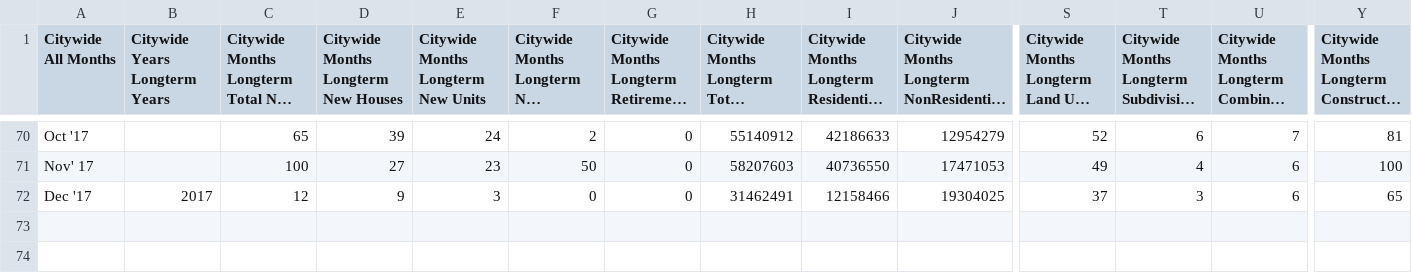
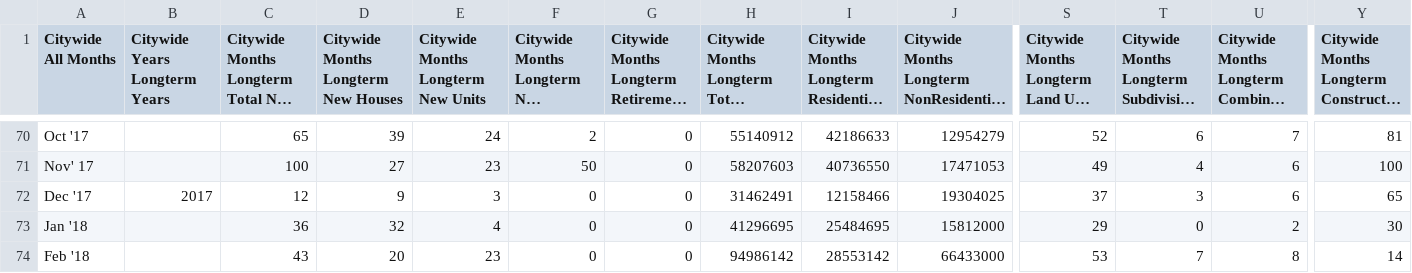
Before and after one commit to wccdigital/graphs, a CSV file: data/CitywideBCdataMonthly.csv, drawn as a sheet; only a part is shown, gaps mark what is left out; long unchanged cells end in …; rows hold the shown columns only; the diff names each change by its address in the sheet, - before the commit and + after, or states it on an @@ line.

Commit message:
Add files via upload

```diff
--- a/data/CitywideBCdataMonthly.csv
+++ b/data/CitywideBCdataMonthly.csv
+row 73: Jan '18 |  | 36 | 32 | 4 | 0 | 0 | 41296695 | 25484695 | 15812000 | 29 | 0 | 2 | 30
+row 74: Feb '18 |  | 43 | 20 | 23 | 0 | 0 | 94986142 | 28553142 | 66433000 | 53 | 7 | 8 | 14
```
